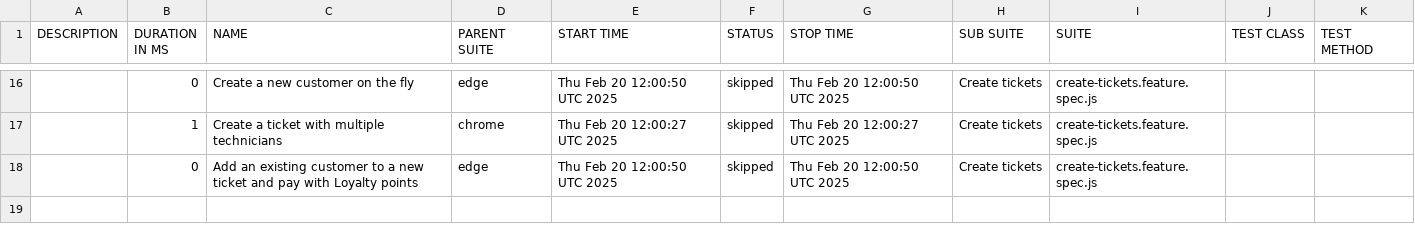
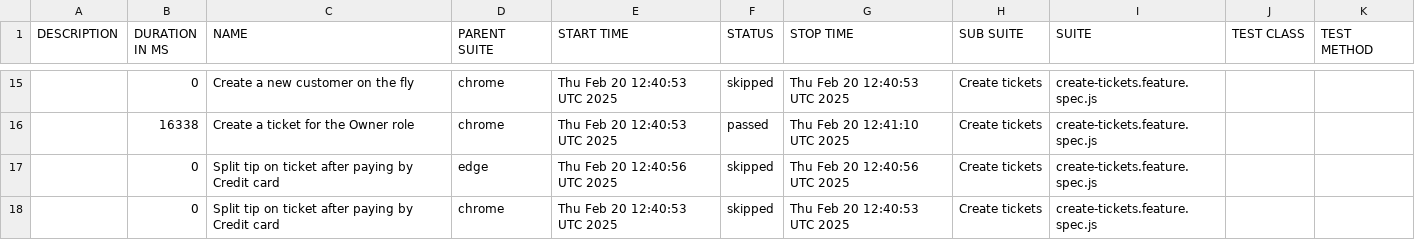
Before and after one commit to thuyen2908/report-pos-web, a CSV file: data/suites.csv, drawn as a sheet; only a part is shown, gaps mark what is left out; the diff covers the shown part only.

```diff
--- a/data/suites.csv
+++ b/data/suites.csv
@@ -16,3 +15,4 @@
-"","0","Create a new customer on the fly","edge","Thu Feb 20 12:00:50 UTC 2025","skipped","Thu Feb 20 12:00:50 UTC 2025","Create tickets","create-tickets.feature.spec.js","",""
-"","1","Create a ticket with multiple technicians","chrome","Thu Feb 20 12:00:27 UTC 2025","skipped","Thu Feb 20 12:00:27 UTC 2025","Create tickets","create-tickets.feature.spec.js","",""
-"","0","Add an existing customer to a new ticket and pay with Loyalty points","edge","Thu Feb 20 12:00:50 UTC 2025","skipped","Thu Feb 20 12:00:50 UTC 2025","Create tickets","create-tickets.feature.spec.js","",""
+"","0","Create a new customer on the fly","chrome","Thu Feb 20 12:40:53 UTC 2025","skipped","Thu Feb 20 12:40:53 UTC 2025","Create tickets","create-tickets.feature.spec.js","",""
+"","16338","Create a ticket for the Owner role","chrome","Thu Feb 20 12:40:53 UTC 2025","passed","Thu Feb 20 12:41:10 UTC 2025","Create tickets","create-tickets.feature.spec.js","",""
+"","0","Split tip on ticket after paying by Credit card","edge","Thu Feb 20 12:40:56 UTC 2025","skipped","Thu Feb 20 12:40:56 UTC 2025","Create tickets","create-tickets.feature.spec.js","",""
+"","0","Split tip on ticket after paying by Credit card","chrome","Thu Feb 20 12:40:53 UTC 2025","skipped","Thu Feb 20 12:40:53 UTC 2025","Create tickets","create-tickets.feature.spec.js","",""
```
Also changed, not shown: 2 added rows, 3 removed rows and 32 edited cells elsewhere in this file, 58 other files.
